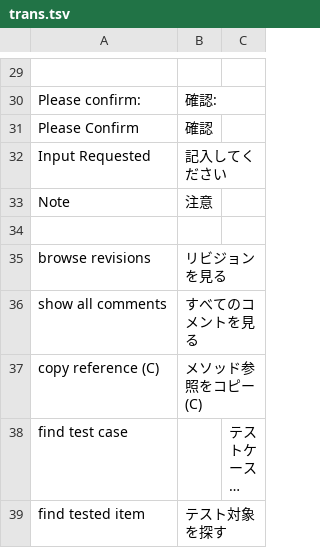
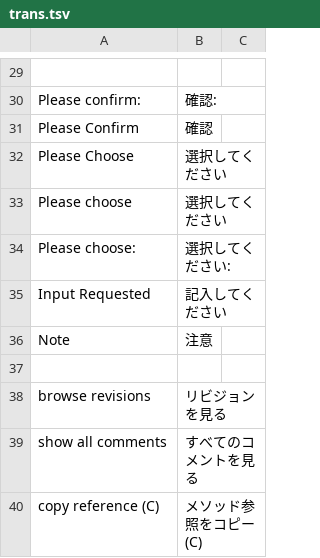
Before and after one commit to mumez/squeak-ja, a TSV file: translations/trans.tsv, drawn as a sheet; only a part is shown, gaps mark what is left out; the shorter side is filled out with more unchanged rows; long unchanged cells end in …; the diff covers the shown part only.

```diff
--- a/translations/trans.tsv
+++ b/translations/trans.tsv
@@ -31,2 +31,5 @@ Please confirm:	確認:
 Please Confirm	確認
+Please Choose	選択してください
+Please choose	選択してください
+Please choose:	選択してください:
 Input Requested	記入してください
```
Also changed, not shown: 23 added rows elsewhere in this file.
